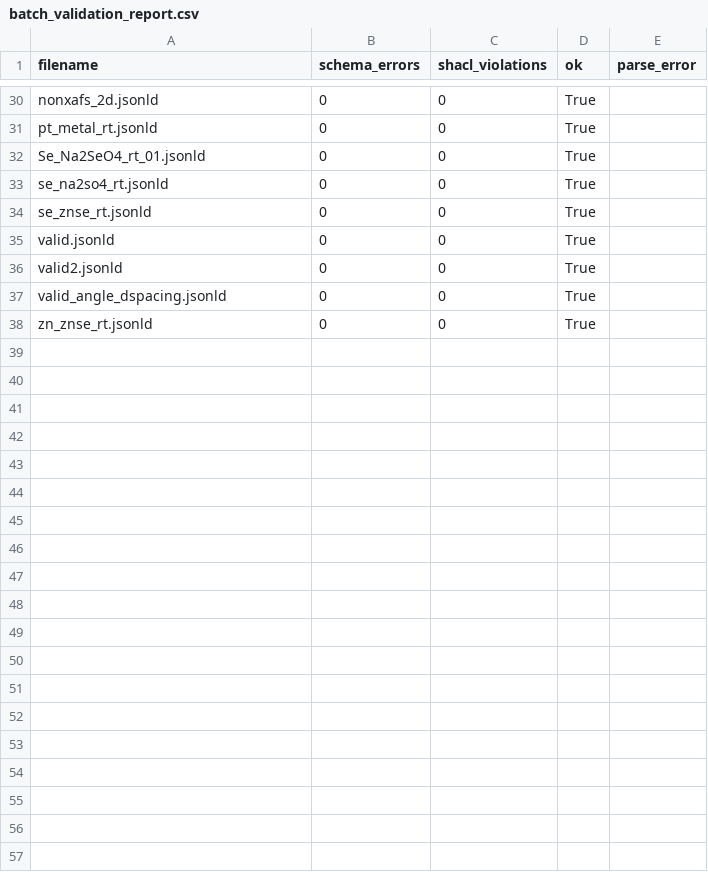
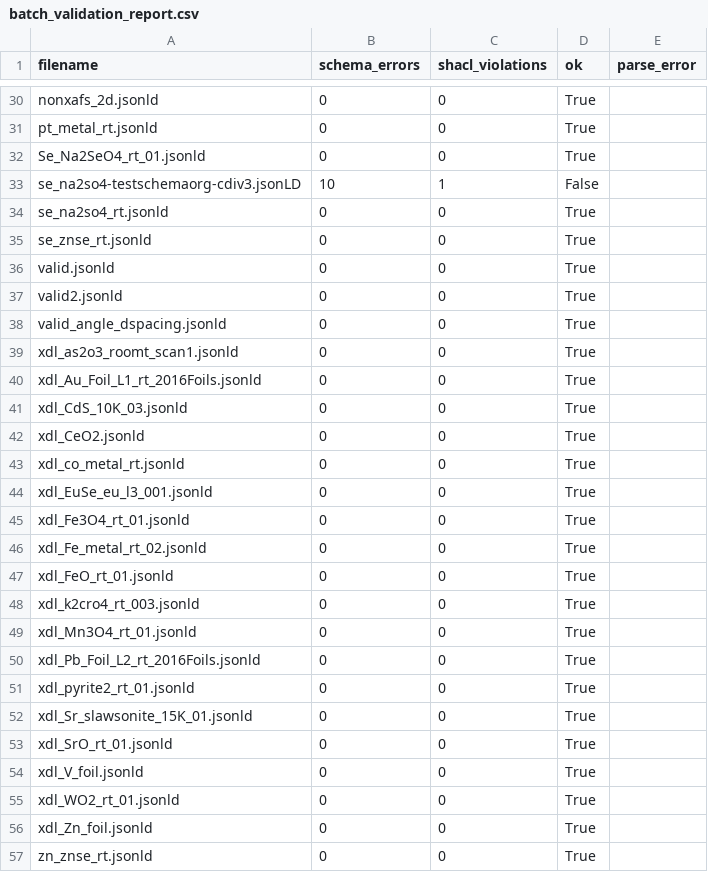
Before and after one commit to CDIF-4-XAS/XAS-CDIF, a CSV file: exampleMetadata/batch_validation_report.csv, drawn as a sheet; only a part is shown, gaps mark what is left out.

```diff
--- a/exampleMetadata/batch_validation_report.csv
+++ b/exampleMetadata/batch_validation_report.csv
@@ -32,2 +32,3 @@ pt_metal_rt.jsonld,0,0,True,
 Se_Na2SeO4_rt_01.jsonld,0,0,True,
+se_na2so4-testschemaorg-cdiv3.jsonLD,10,1,False,
 se_na2so4_rt.jsonld,0,0,True,
@@ -37,2 +38,20 @@ valid2.jsonld,0,0,True,
 valid_angle_dspacing.jsonld,0,0,True,
+xdl_as2o3_roomt_scan1.jsonld,0,0,True,
+xdl_Au_Foil_L1_rt_2016Foils.jsonld,0,0,True,
+xdl_CdS_10K_03.jsonld,0,0,True,
+xdl_CeO2.jsonld,0,0,True,
+xdl_co_metal_rt.jsonld,0,0,True,
+xdl_EuSe_eu_l3_001.jsonld,0,0,True,
+xdl_Fe3O4_rt_01.jsonld,0,0,True,
+xdl_Fe_metal_rt_02.jsonld,0,0,True,
+xdl_FeO_rt_01.jsonld,0,0,True,
+xdl_k2cro4_rt_003.jsonld,0,0,True,
+xdl_Mn3O4_rt_01.jsonld,0,0,True,
+xdl_Pb_Foil_L2_rt_2016Foils.jsonld,0,0,True,
+xdl_pyrite2_rt_01.jsonld,0,0,True,
+xdl_Sr_slawsonite_15K_01.jsonld,0,0,True,
+xdl_SrO_rt_01.jsonld,0,0,True,
+xdl_V_foil.jsonld,0,0,True,
+xdl_WO2_rt_01.jsonld,0,0,True,
+xdl_Zn_foil.jsonld,0,0,True,
 zn_znse_rt.jsonld,0,0,True,
```
Also changed, not shown: exampleMetadata/batch_generation_report.csv, 58 other files.
